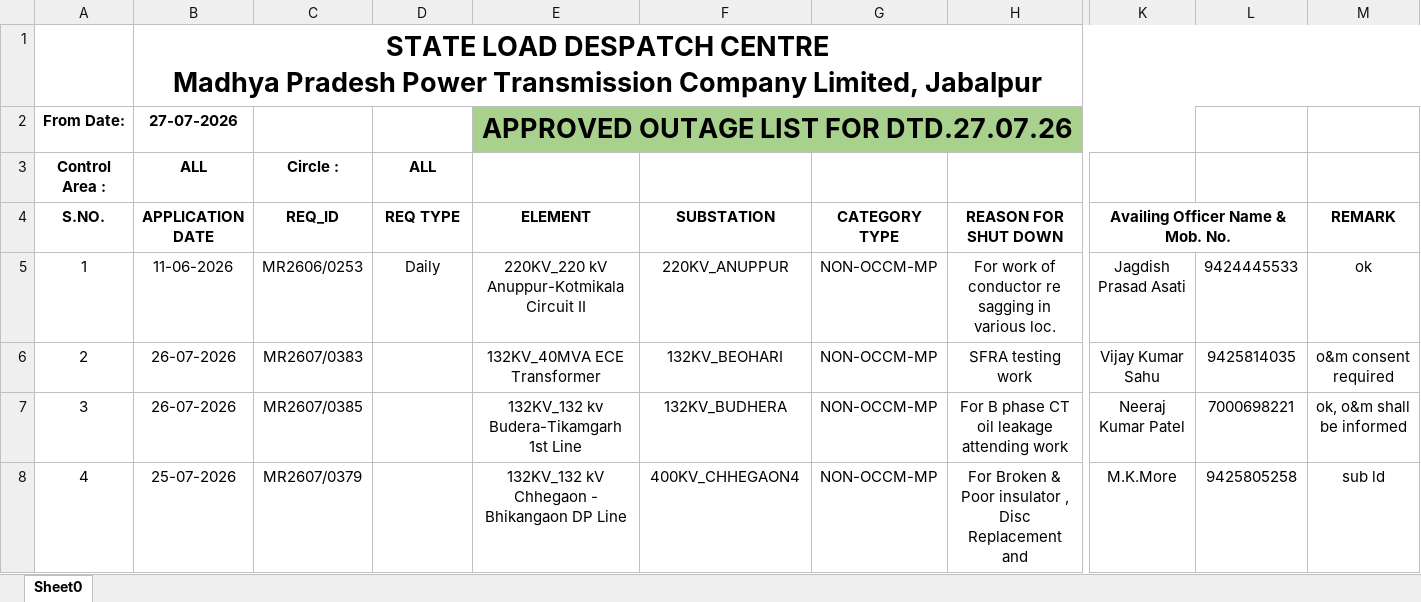
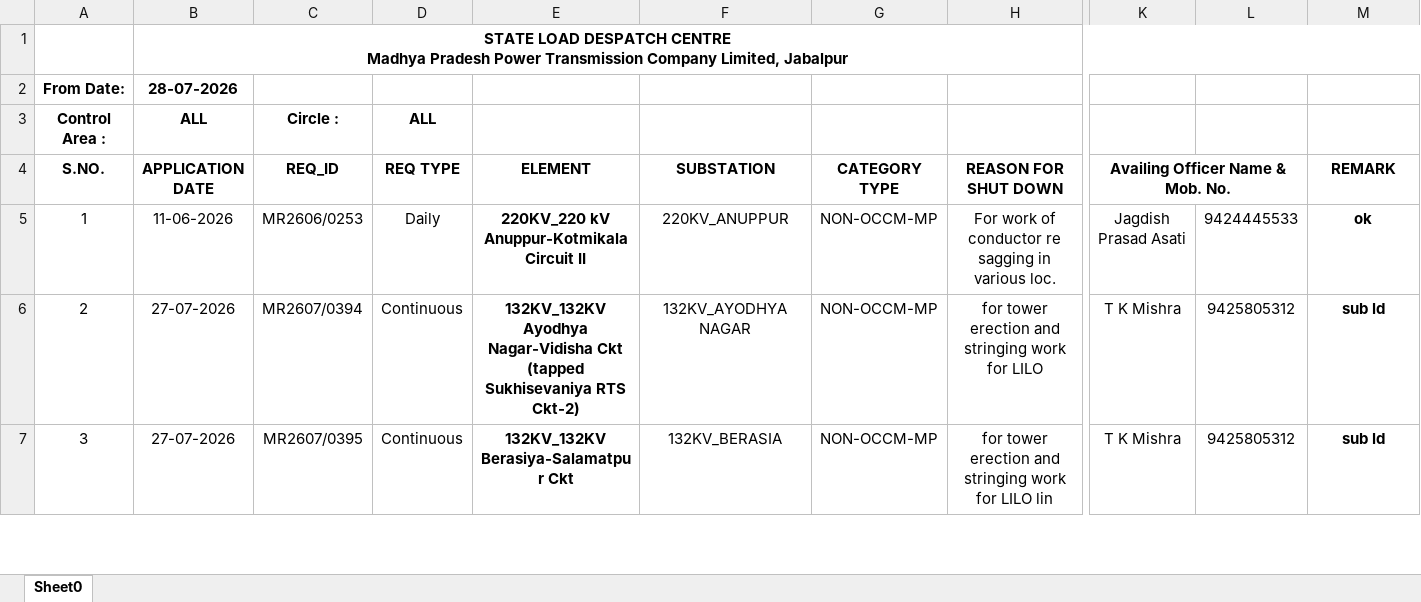
Before and after one commit to SLDCMP/shutdown, an Excel workbook: 1.xlsx, sheet Sheet0, drawn as a sheet; only a part is shown, gaps mark what is left out; values as stored, in another font and other column widths than the file's, no borders; charts and pictures not drawn; removed rows and columns are numbered as before the commit, all else as after; rows hold the shown columns only; the diff covers the shown part only; the diff names each change by its address in the sheet, - before the commit and + after, or states it on an @@ line.

Commit message:
Add files via upload

```diff
--- a/1.xlsx (sheet Sheet0)
+++ b/1.xlsx (sheet Sheet0)
@@ B1 text size: smaller @@
-row 2: From Date: | 27-07-2026 |  |  | APPROVED OUTAGE LIST FOR DTD.27.07.26
+row 2: From Date: | 28-07-2026
-E5 bold: off
+E5 bold: on
-M5 bold: off
+M5 bold: on
-row 6: 2 | 26-07-2026 | MR2607/0383 |  | 132KV_40MVA ECE Transformer | 132KV_BEOHARI | NON-OCCM-MP | SFRA testing work | Vijay Kumar Sahu | 9425814035 | o&m consent required
-row 7: 3 | 26-07-2026 | MR2607/0385 |  | 132KV_132 kv Budera-Tikamgarh 1st Line | 132KV_BUDHERA | NON-OCCM-MP | For B phase CT oil leakage attending work | Neeraj Kumar Patel | 7000698221 | ok, o&m shall be informed
-row 8: 4 | 25-07-2026 | MR2607/0379 |  | 132KV_132 kV Chhegaon - Bhikangaon DP Line | 400KV_CHHEGAON4 | NON-OCCM-MP | For Broken & Poor insulator , Disc Replacement and | M.K.More | 9425805258 | sub ld
+row 6: 2 | 27-07-2026 | MR2607/0394 | Continuous | 132KV_132KV Ayodhya Nagar-Vidisha Ckt (tapped Sukhisevaniya RTS Ckt-2) | 132KV_AYODHYA NAGAR | NON-OCCM-MP | for tower erection and stringing work for LILO | T K Mishra | 9425805312 | sub ld
+row 7: 3 | 27-07-2026 | MR2607/0395 | Continuous | 132KV_132KV Berasiya-Salamatpur Ckt | 132KV_BERASIA | NON-OCCM-MP | for tower erection and stringing work for LILO lin | T K Mishra | 9425805312 | sub ld
```
Also changed, not shown: 26 added rows, 13 removed rows, 16 edited cells, cell formats and row numbers in column A elsewhere in this sheet, formulas that keep their value, charts or pictures.
